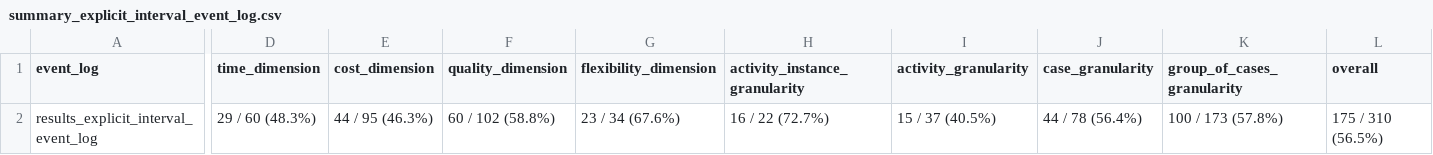
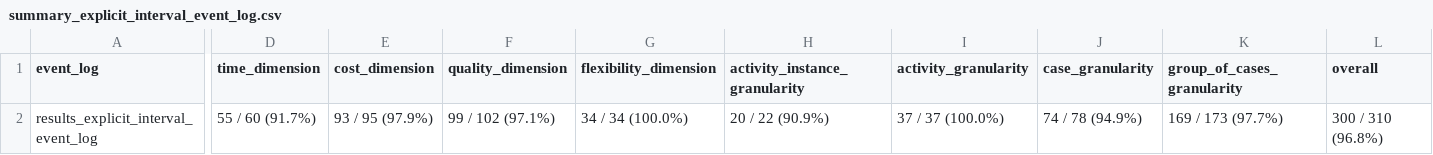
Before and after one commit to nicoabarca/process-performance-indicators, a CSV file: examples/out_explicit_interval_event_log/summary_explicit_interval_event_log.csv, drawn as a sheet; only a part is shown, gaps mark what is left out; the diff names each change by its address in the sheet, - before the commit and + after, or states it on an @@ line.

```diff
--- a/examples/out_explicit_interval_event_log/summary_explicit_interval_event_log.csv
+++ b/examples/out_explicit_interval_event_log/summary_explicit_interval_event_log.csv
-D2 (time_dimension): 29 / 60 (48.3%)
+D2 (time_dimension): 55 / 60 (91.7%)
-E2 (cost_dimension): 44 / 95 (46.3%)
+E2 (cost_dimension): 93 / 95 (97.9%)
-F2 (quality_dimension): 60 / 102 (58.8%)
+F2 (quality_dimension): 99 / 102 (97.1%)
-G2 (flexibility_dimension): 23 / 34 (67.6%)
+G2 (flexibility_dimension): 34 / 34 (100.0%)
-H2 (activity_instance_granularity): 16 / 22 (72.7%)
+H2 (activity_instance_granularity): 20 / 22 (90.9%)
-I2 (activity_granularity): 15 / 37 (40.5%)
+I2 (activity_granularity): 37 / 37 (100.0%)
-J2 (case_granularity): 44 / 78 (56.4%)
+J2 (case_granularity): 74 / 78 (94.9%)
-K2 (group_of_cases_granularity): 100 / 173 (57.8%)
+K2 (group_of_cases_granularity): 169 / 173 (97.7%)
-L2 (overall): 175 / 310 (56.5%)
+L2 (overall): 300 / 310 (96.8%)
```
Also changed, not shown: examples/out_atomic_event_log/results_atomic_event_log.csv, examples/out_bpi-challenge-2013-incidents_100/results_bpi-challenge-2013-incidents_100.csv, 8 other files.
